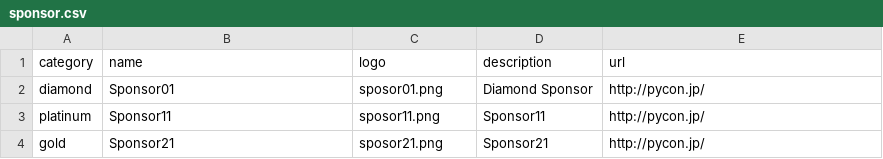
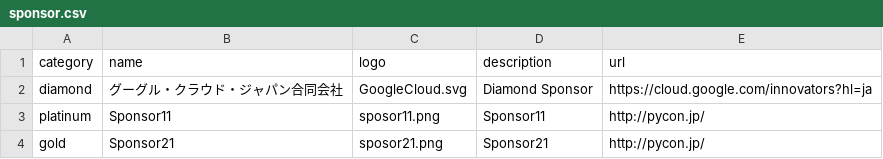
Before and after one commit to pyconjp/pycon.jp.2023, a CSV file: src/data/sponsor.csv, drawn as a sheet; only a part is shown; removed rows and columns are numbered as before the commit, all else as after; the diff names each change by its address in the sheet, - before the commit and + after, or states it on an @@ line.

Commit message:
Diamond google社のロゴを追加した仮実装

```diff
--- a/src/data/sponsor.csv
+++ b/src/data/sponsor.csv
-row 2: diamond | Sponsor01 | sposor01.png | Diamond Sponsor | http://pycon.jp/
+row 2: diamond | グーグル・クラウド・ジャパン合同会社 | GoogleCloud.svg | Diamond Sponsor | https://cloud.google.com/innovators?hl=ja
```
Also changed, not shown: 3 other files.
